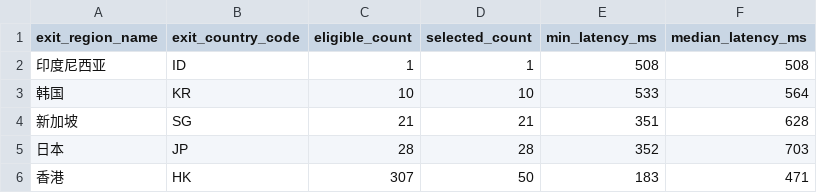
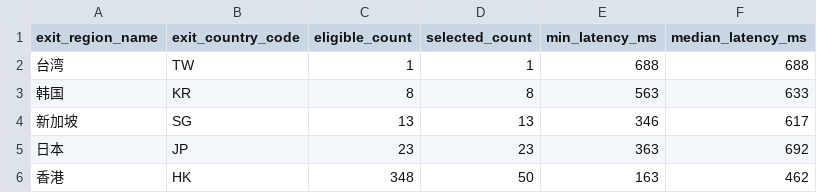
Before and after one commit to User-Pass320/bestcf-auto, a CSV file: public/bestcf_region_counts.csv, drawn as a sheet.

```diff
--- a/public/bestcf_region_counts.csv
+++ b/public/bestcf_region_counts.csv
@@ -1,6 +1,6 @@
 exit_region_name,exit_country_code,eligible_count,selected_count,min_latency_ms,median_latency_ms
-印度尼西亚,ID,1,1,508,508
-韩国,KR,10,10,533,564
-新加坡,SG,21,21,351,628
-日本,JP,28,28,352,703
-香港,HK,307,50,183,471
+台湾,TW,1,1,688,688
+韩国,KR,8,8,563,633
+新加坡,SG,13,13,346,617
+日本,JP,23,23,363,692
+香港,HK,348,50,163,462
```
Also changed, not shown: public/bestcf_failed.csv, public/bestcf_geo_provider_stats.csv, 4 other files.
